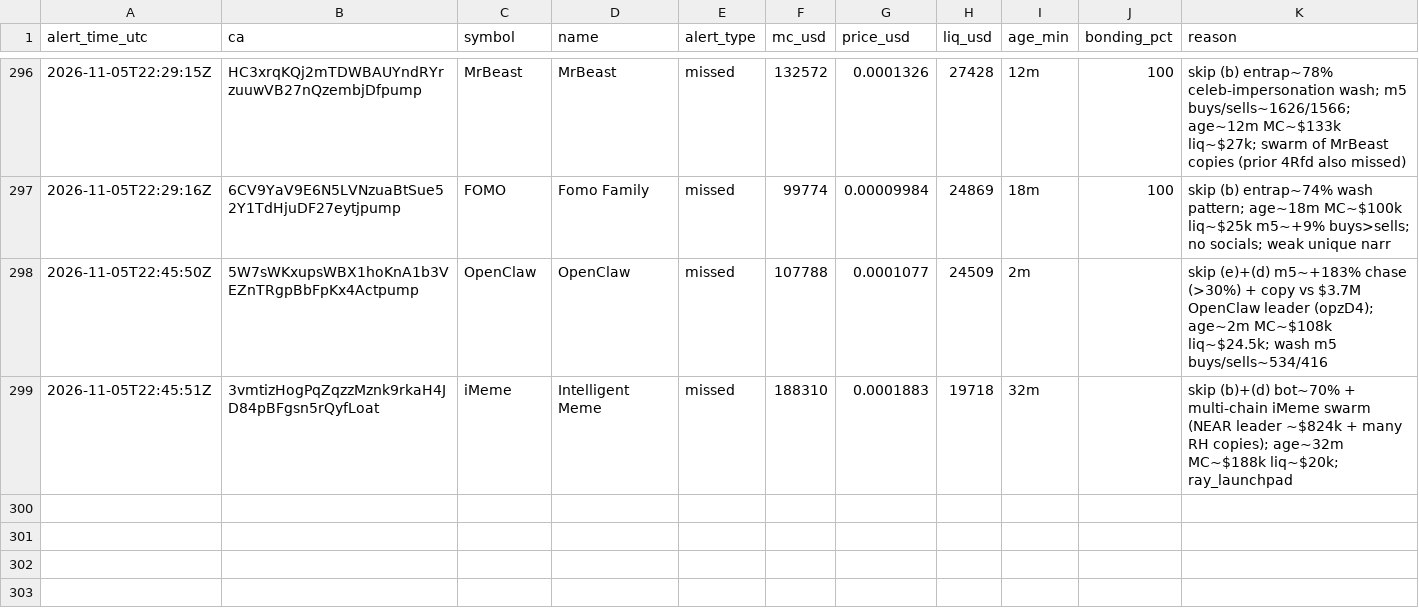
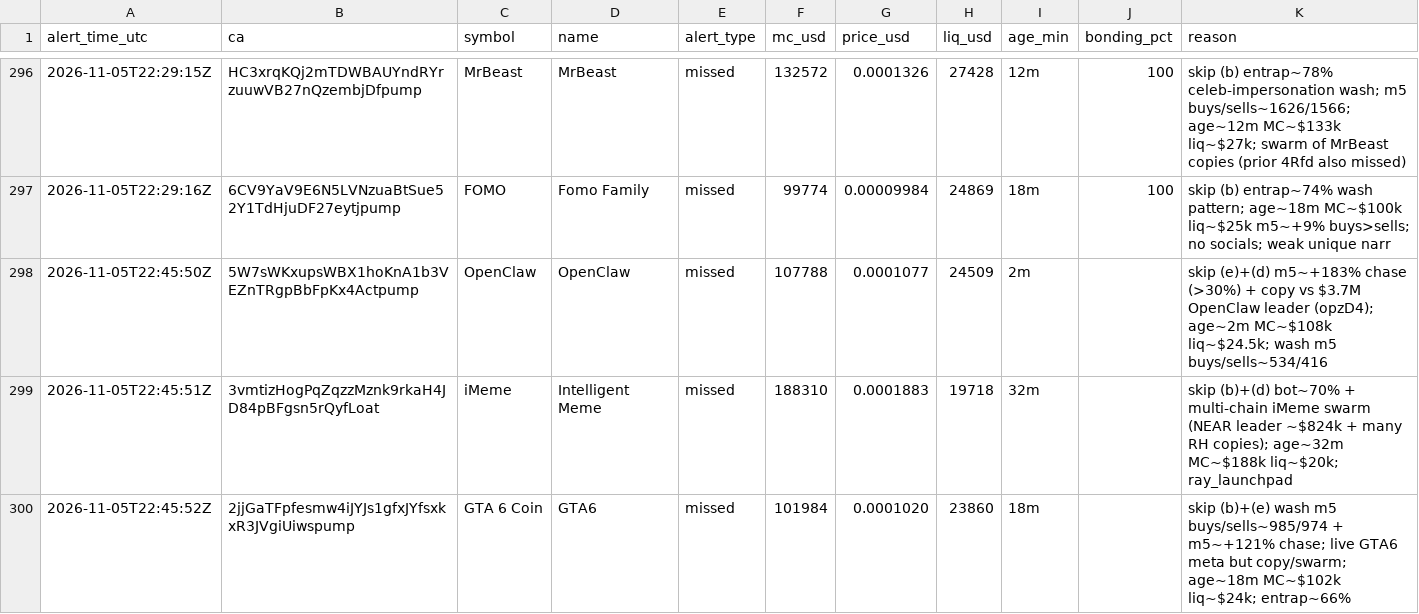
Before and after one commit to andreolf/memecoin-paper-tracker, a CSV file: data/alerts.csv, drawn as a sheet; only a part is shown, gaps mark what is left out; the diff names each change by its address in the sheet, - before the commit and + after, or states it on an @@ line.

Commit message:
alert: GTA 6 Coin

```diff
--- a/data/alerts.csv
+++ b/data/alerts.csv
+row 300: 2026-11-05T22:45:52Z | 2jjGaTFpfesmw4iJYJs1gfxJYfsxkxR3JVgiUiwspump | GTA 6 Coin | GTA6 | missed | 101984 | 0.0001020 | 23860 | 18m |  | skip (b)+(e) wash m5 buys/sells~985/974 + m5~+121% chase; live GTA6 meta but copy/swarm; age~18m MC~$102k liq~$24k; entrap~66%
```
